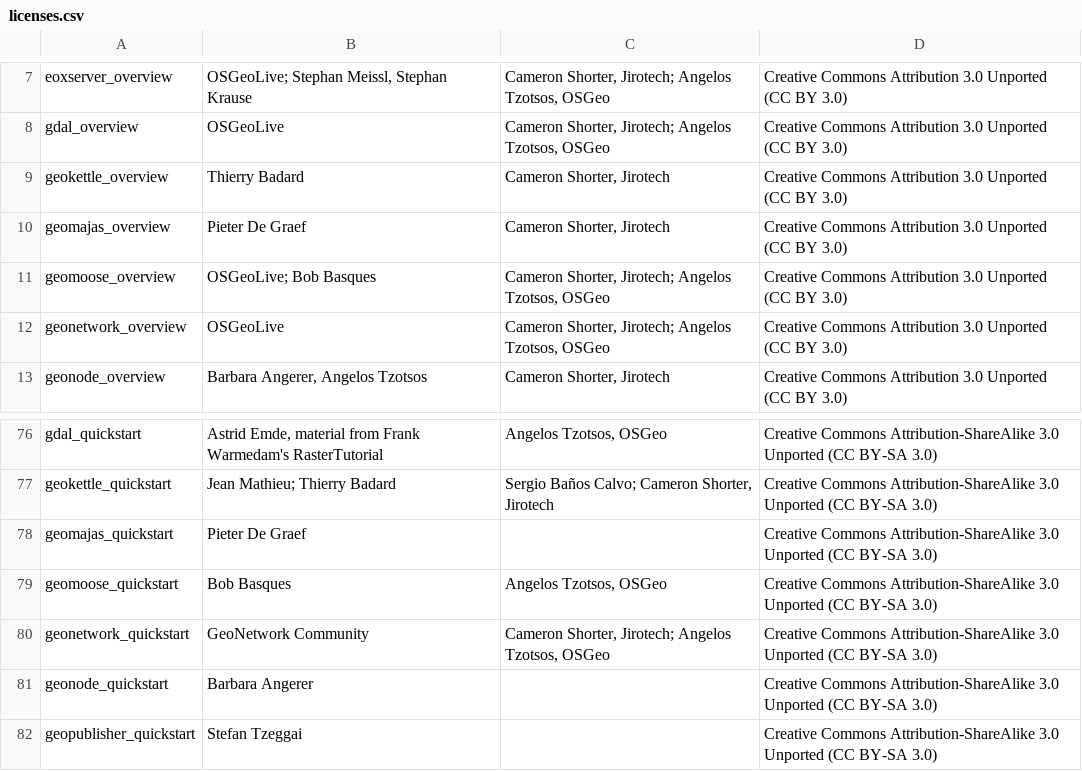
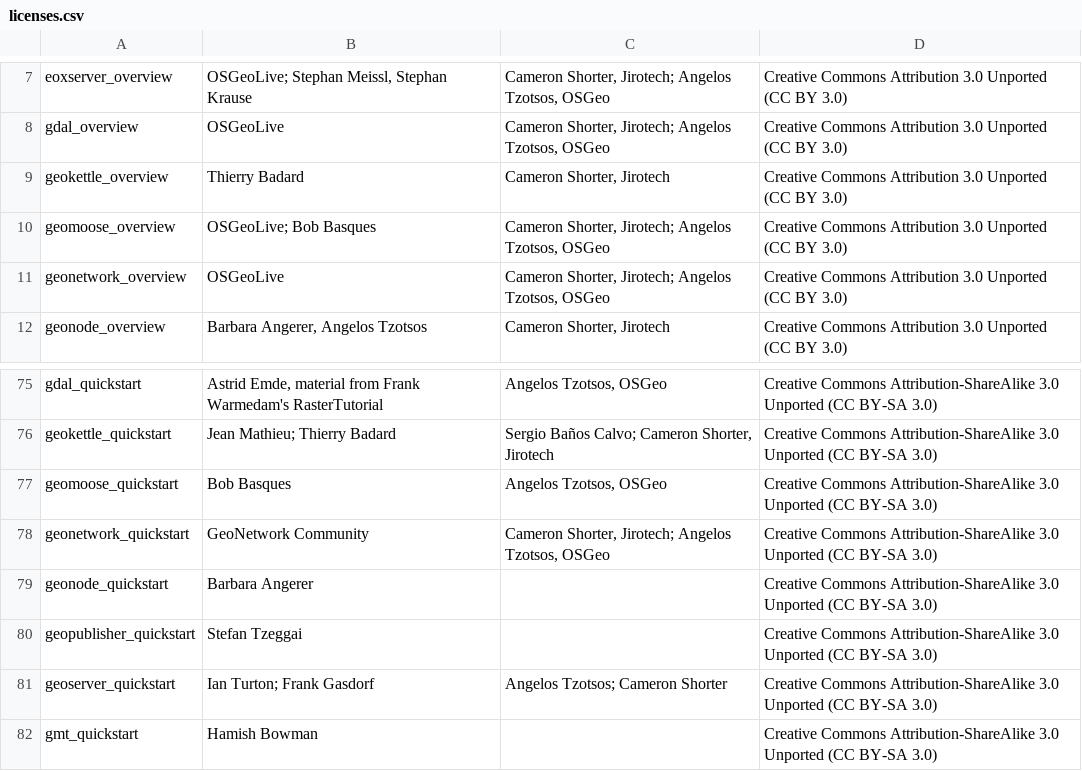
Before and after one commit to OSGeo/OSGeoLive-doc, a CSV file: licenses.csv, drawn as a sheet; only a part is shown, gaps mark what is left out; the shorter side is filled out with more unchanged rows; the diff names each change by its address in the sheet, - before the commit and + after, or states it on an @@ line.

Commit message:
(license) no need of documentation licence of retired project geomajas

```diff
--- a/licenses.csv
+++ b/licenses.csv
-row 10: geomajas_overview | Pieter De Graef | Cameron Shorter, Jirotech | Creative Commons Attribution 3.0 Unported (CC BY 3.0)
-row 78: geomajas_quickstart | Pieter De Graef |  | Creative Commons Attribution-ShareAlike 3.0 Unported (CC BY-SA 3.0)
```
